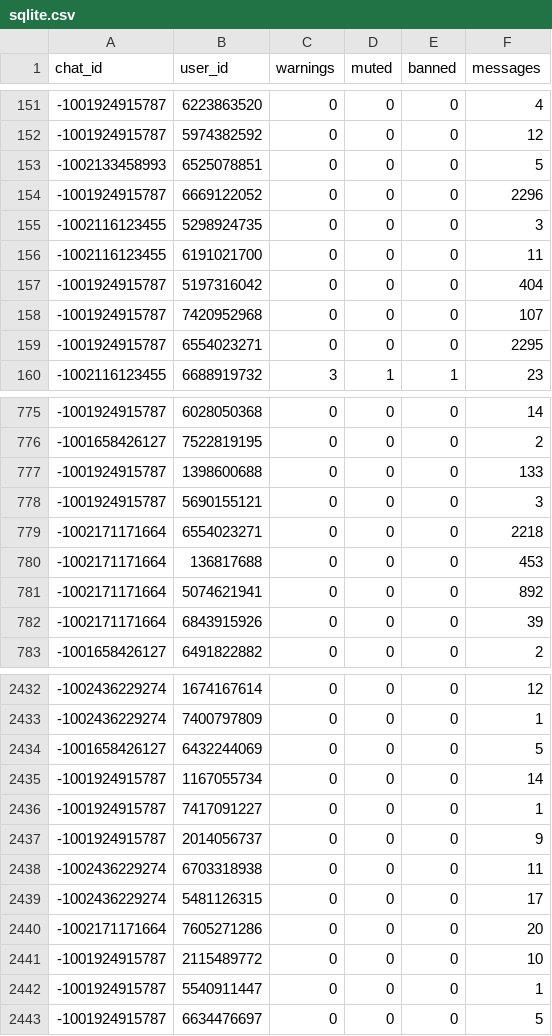
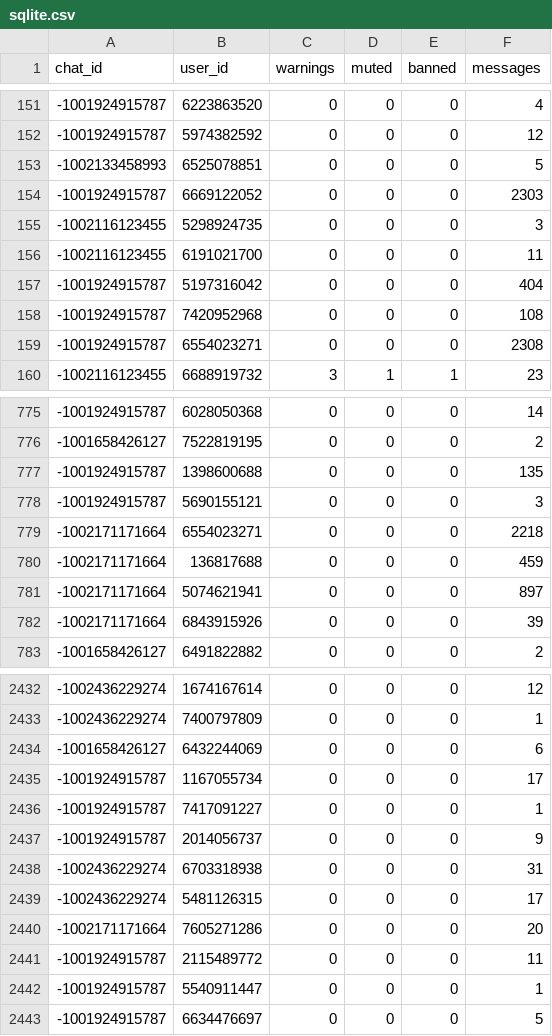
Before and after one commit to elyor04/group-manager-bot, a CSV file: data/sqlite.csv, drawn as a sheet; only a part is shown, gaps mark what is left out; the diff covers the shown part only.

```diff
--- a/data/sqlite.csv
+++ b/data/sqlite.csv
@@ -153,3 +153,3 @@ chat_id,user_id,warnings,muted,banned,messages
 -1002133458993,6525078851,0,0,0,5
--1001924915787,6669122052,0,0,0,2296
+-1001924915787,6669122052,0,0,0,2303
 -1002116123455,5298924735,0,0,0,3
@@ -157,4 +157,4 @@ chat_id,user_id,warnings,muted,banned,messages
 -1001924915787,5197316042,0,0,0,404
--1001924915787,7420952968,0,0,0,107
--1001924915787,6554023271,0,0,0,2295
+-1001924915787,7420952968,0,0,0,108
+-1001924915787,6554023271,0,0,0,2308
 -1002116123455,6688919732,3,1,1,23
@@ -776,7 +776,7 @@ chat_id,user_id,warnings,muted,banned,messages
 -1001658426127,7522819195,0,0,0,2
--1001924915787,1398600688,0,0,0,133
+-1001924915787,1398600688,0,0,0,135
 -1001924915787,5690155121,0,0,0,3
 -1002171171664,6554023271,0,0,0,2218
--1002171171664,136817688,0,0,0,453
--1002171171664,5074621941,0,0,0,892
+-1002171171664,136817688,0,0,0,459
+-1002171171664,5074621941,0,0,0,897
 -1002171171664,6843915926,0,0,0,39
@@ -2433,10 +2433,10 @@ chat_id,user_id,warnings,muted,banned,messages
 -1002436229274,7400797809,0,0,0,1
--1001658426127,6432244069,0,0,0,5
--1001924915787,1167055734,0,0,0,14
+-1001658426127,6432244069,0,0,0,6
+-1001924915787,1167055734,0,0,0,17
 -1001924915787,7417091227,0,0,0,1
 -1001924915787,2014056737,0,0,0,9
--1002436229274,6703318938,0,0,0,11
+-1002436229274,6703318938,0,0,0,31
 -1002436229274,5481126315,0,0,0,17
 -1002171171664,7605271286,0,0,0,20
--1001924915787,2115489772,0,0,0,10
+-1001924915787,2115489772,0,0,0,11
 -1001924915787,5540911447,0,0,0,1
```
Also changed, not shown: 18 added rows and 45 edited cells elsewhere in this file.
